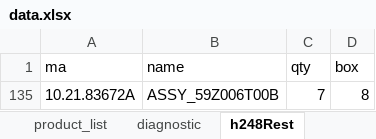
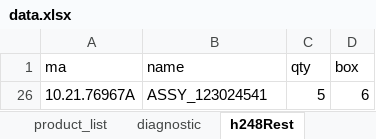
Before and after one commit to pacopacev/jo_engine, an Excel workbook: data.xlsx, sheet h248Rest, drawn as a sheet; values as stored, in another font and other column widths than the file's, no borders; table styles not drawn; removed rows and columns are numbered as before the commit, all else as after; the diff names each change by its address in the sheet, - before the commit and + after, or states it on an @@ line.

```diff
--- a/data.xlsx (sheet h248Rest)
+++ b/data.xlsx (sheet h248Rest)
@@ row 135 hidden: 10.21.83672A | ASSY_59Z006T00B | 7 | 8 @@
@@ row 26 unhidden: 10.21.76967A | ASSY_123024541 | 5 | 6 @@
```
Also changed, not shown: sheet product_list, sheet h248RHDstatus, sheet C174Lhd, sheet batchs, sheet H248ReworTableLhd, sheet H248 SA BOARDS CSUB-14, other sheet tabs, hidden cells.
